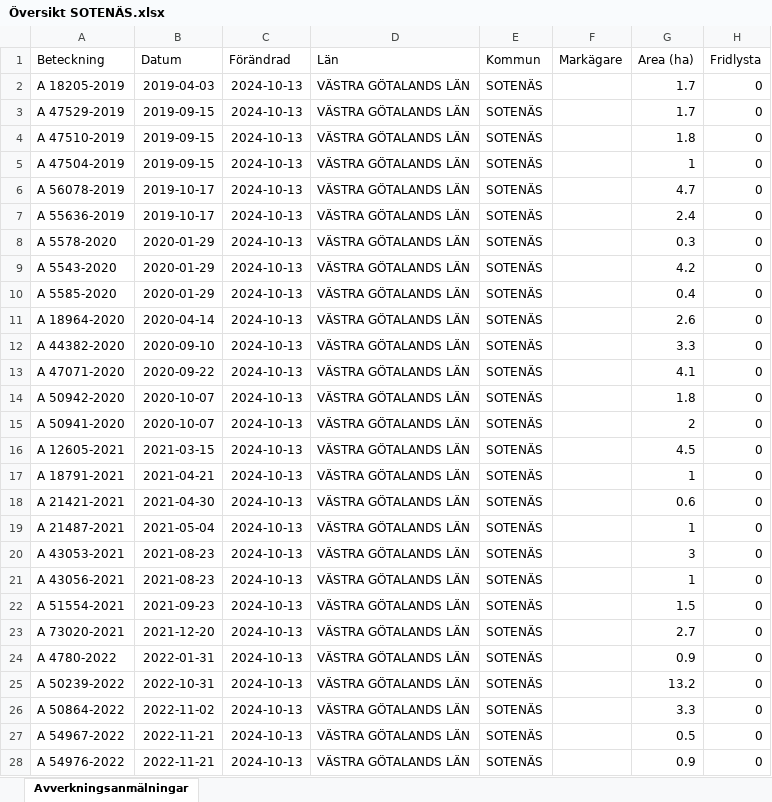
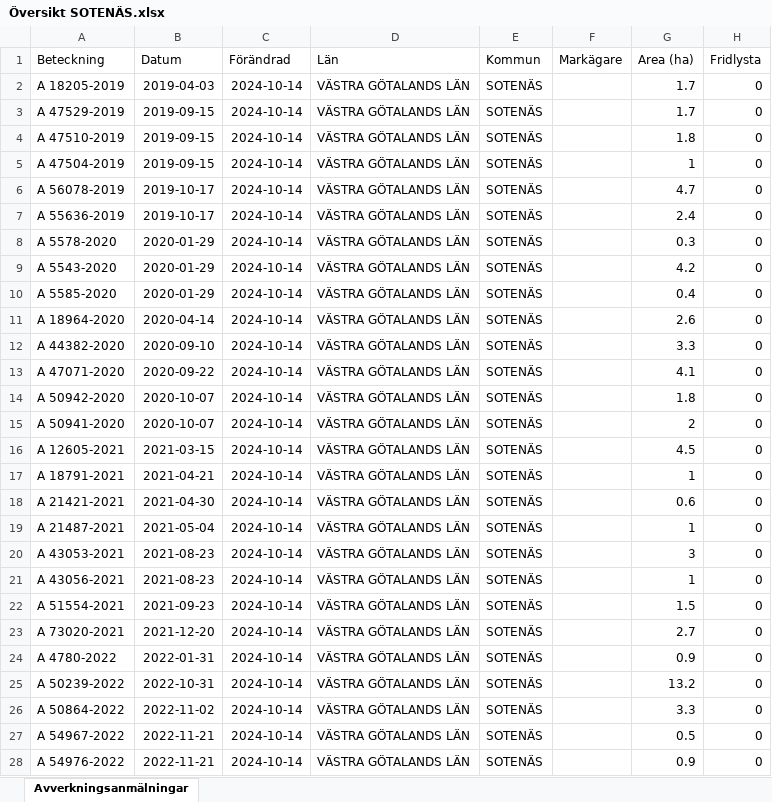
Before and after one commit to klasma/Logging_1427, an Excel workbook: Översikt SOTENÄS.xlsx, sheet Avverkningsanmälningar, drawn as a sheet; only a part is shown; values as stored, in another font and other column widths than the file's, no borders; the diff covers the shown part only; the diff names each change by its address in the sheet, - before the commit and + after, or states it on an @@ line.

```diff
--- a/Översikt SOTENÄS.xlsx (sheet Avverkningsanmälningar)
+++ b/Översikt SOTENÄS.xlsx (sheet Avverkningsanmälningar)
-C2:C28 (Förändrad): 2024-10-13
+C2:C28 (Förändrad): 2024-10-14
```
Also changed, not shown: 13 edited cells elsewhere in this sheet, 1 other file.
